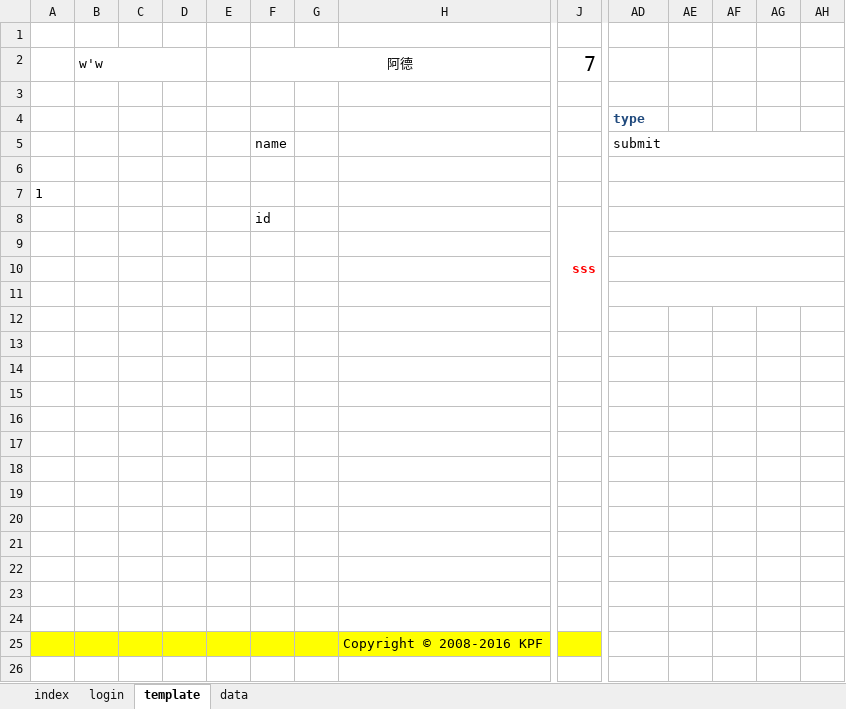
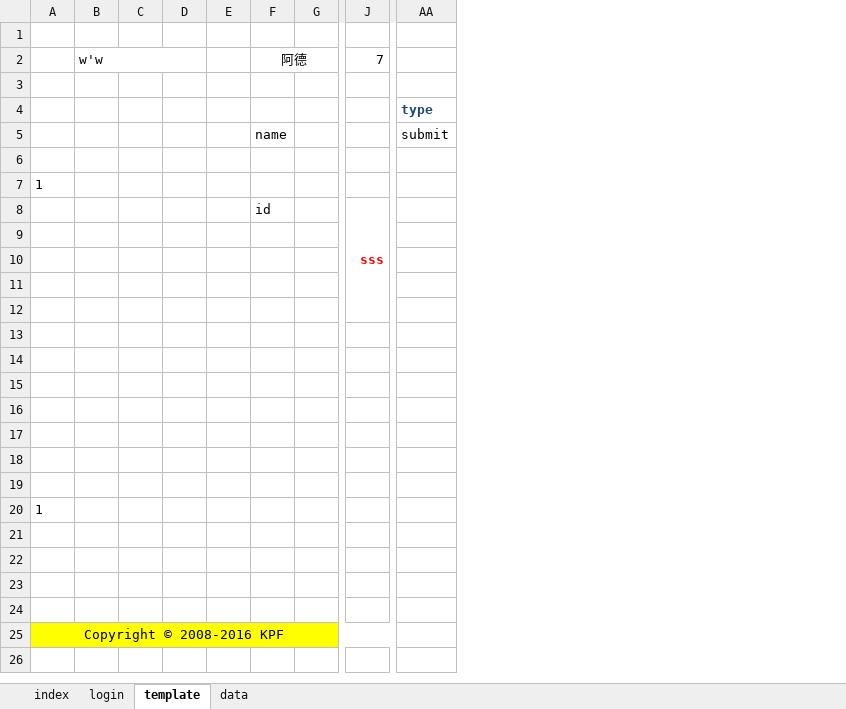
Before and after one commit to shouaya/minipage, an Excel workbook: template.xlsx, sheet template, drawn as a sheet; only a part is shown, gaps mark what is left out; values as stored, in another font and other column widths than the file's, no borders; removed rows and columns are numbered as before the commit, all else as after; rows hold the shown columns only; the diff covers the shown part only; the diff names each change by its address in the sheet, - before the commit and + after, or states it on an @@ line.

```diff
--- a/template.xlsx (sheet template)
+++ b/template.xlsx (sheet template)
-column H, empty
-column AE, empty
-column AF, empty
-column AG, empty
-column AH, empty
@@ J2 text size: smaller @@
-AD5:AH5 merged
-AD6:AH6 merged
-AD7:AH7 merged
-AD8:AH8 merged
-AD9:AH9 merged
-AD10:AH10 merged
-AD11:AH11 merged
+row 20: 1
-A25: (empty)
+A25: Copyright © 2008-2016 KPF
-A25:G25 fill: none
+A25:G25 fill: #FFFF00
+A25:W25 merged
-J25 fill: none
+J25 fill: #FFFF00
-row 25:  |  |  |  |  |  |  | Copyright © 2008-2016 KPF
```
Also changed, not shown: 1 added column, 6 removed columns, cell formats and merged cells elsewhere in this sheet, 3 other files.
